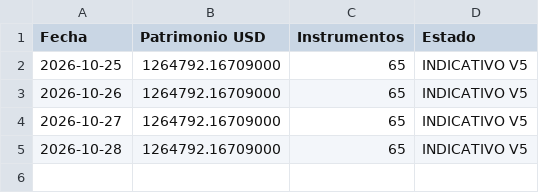
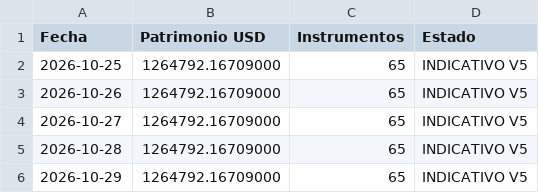
Before and after one commit to maximilianoroch-lab/Demo-PMS-Max, a CSV file: data/demo_daily_snapshots.csv, drawn as a sheet; the diff names each change by its address in the sheet, - before the commit and + after, or states it on an @@ line.

```diff
--- a/data/demo_daily_snapshots.csv
+++ b/data/demo_daily_snapshots.csv
+row 6: 2026-10-29 | 1264792.16709000 | 65 | INDICATIVO V5
```
Also changed, not shown: data/demo_daily_assets.csv.
